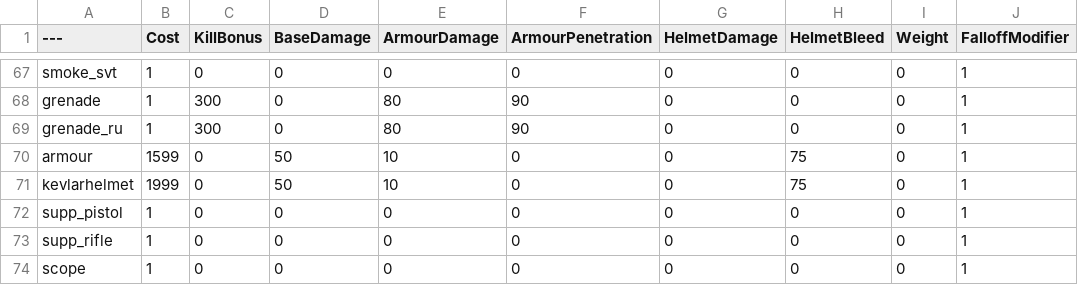
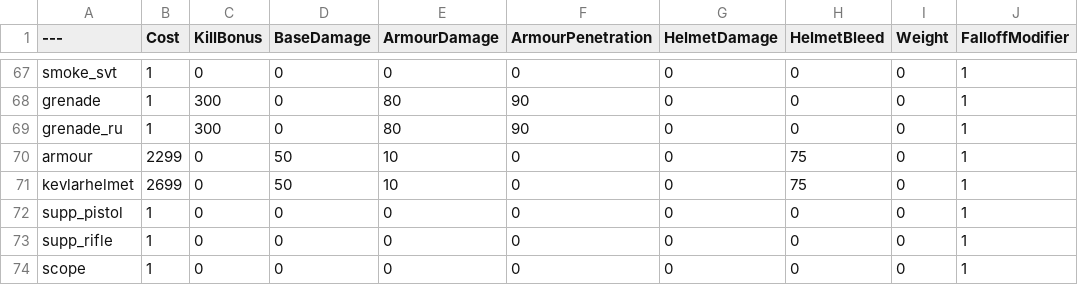
Before and after one commit to tz853233/pavlov, a CSV file: BalancingTable.csv, drawn as a sheet; only a part is shown, gaps mark what is left out; the diff names each change by its address in the sheet, - before the commit and + after, or states it on an @@ line.

Commit message:
Add files via upload

```diff
--- a/BalancingTable.csv
+++ b/BalancingTable.csv
-B70 (Cost): 1599
+B70 (Cost): 2299
-B71 (Cost): 1999
+B71 (Cost): 2699
```
